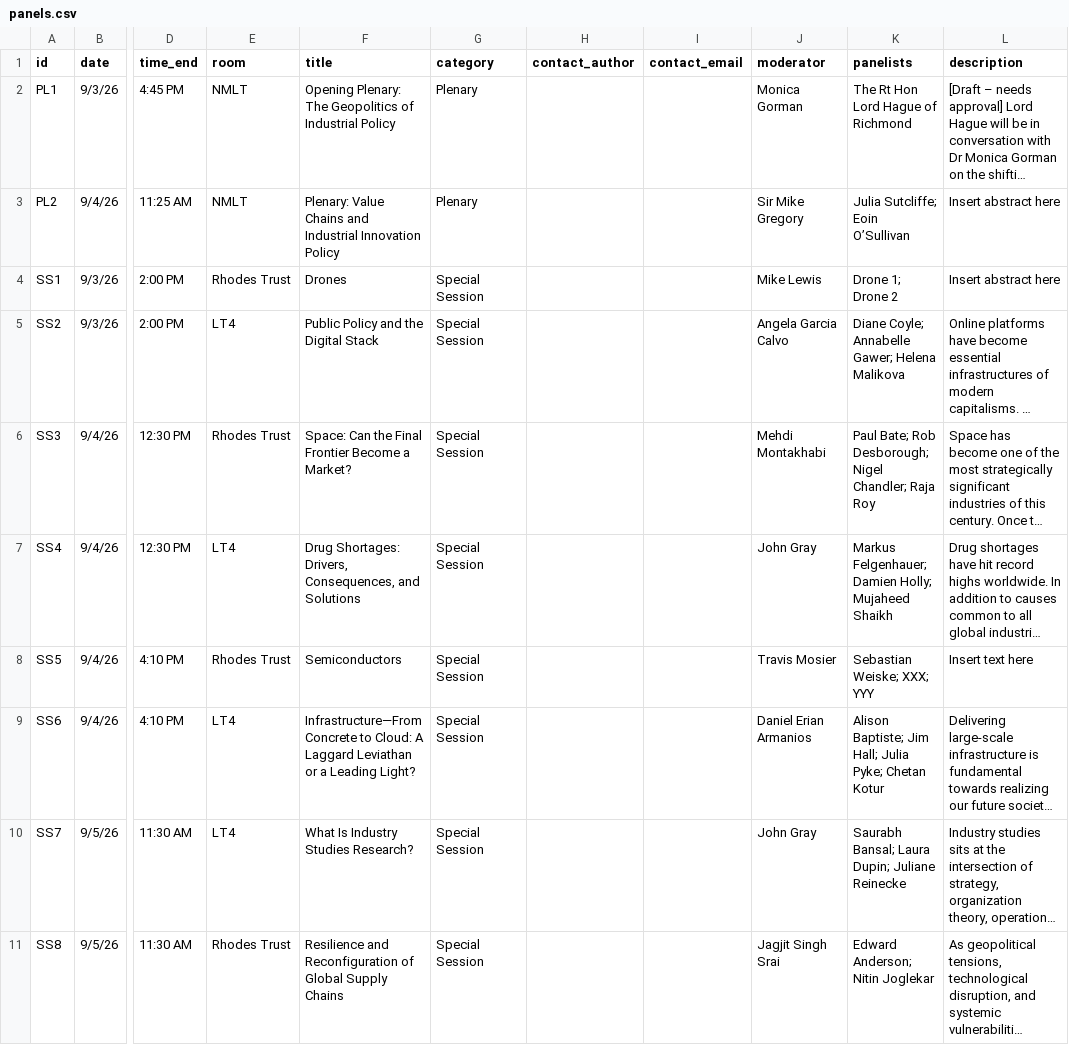
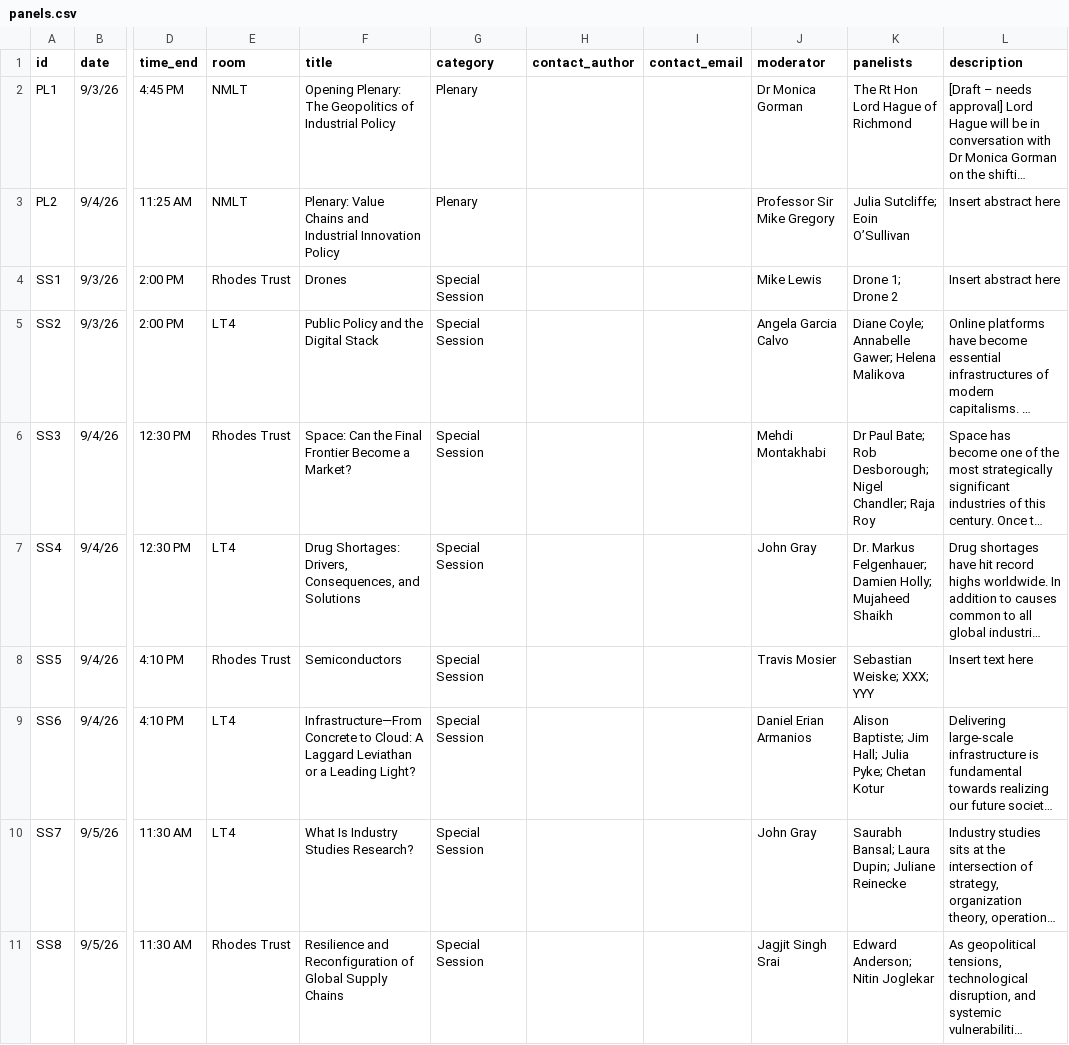
Before and after one commit to OxfordISA/Schedule, a CSV file: data/panels.csv, drawn as a sheet; only a part is shown, gaps mark what is left out; long unchanged cells end in …; the diff names each change by its address in the sheet, - before the commit and + after, or states it on an @@ line.

```diff
--- a/data/panels.csv
+++ b/data/panels.csv
-J2 (moderator): Monica Gorman
+J2 (moderator): Dr Monica Gorman
-J3 (moderator): Sir Mike Gregory
+J3 (moderator): Professor Sir Mike Gregory
-K6 (panelists): Paul Bate;…
+K6 (panelists): Dr Paul Bate;…
-K7 (panelists): Markus Felgenhauer;…
+K7 (panelists): Dr. Markus Felgenhauer;…
```
Also changed, not shown: data/bio-panels.csv, data/bios.csv.
